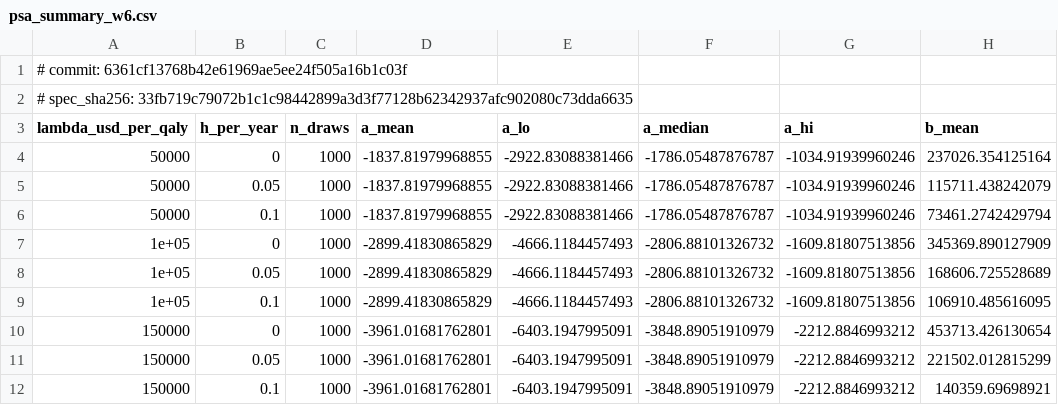
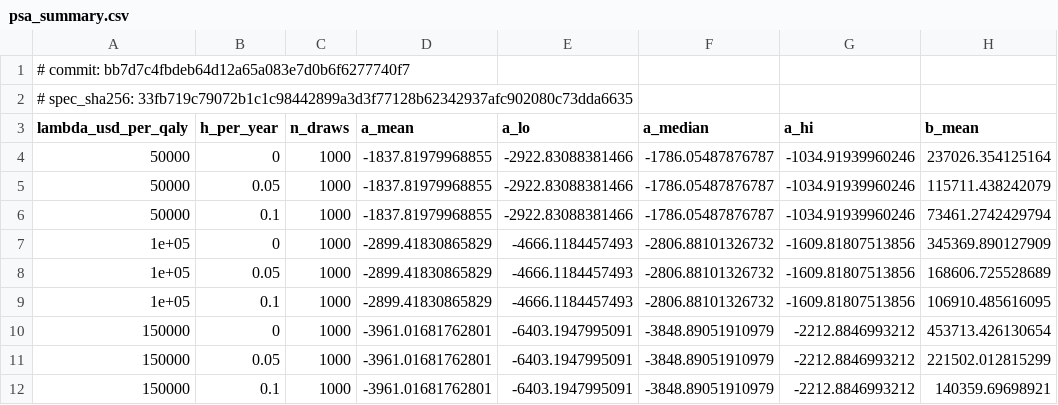
Before and after one commit to ebstone/treg-value, a CSV file: output/tables/psa_summary.csv (was output/tables/psa_summary_w6.csv), drawn as a sheet; only a part is shown; the diff names each change by its address in the sheet, - before the commit and + after, or states it on an @@ line.

Commit message:
W5: manufacturing benchmark, and all five aims satisfied
Triangulated benchmark per SPEC.md section 8, from two of its three
specified legs. Analogy anchors from ten Ham et al. 2020, converted at the
2018 euro/dollar rate and then re-based to 2025 USD -- source-year currency
conversion followed by target-currency inflation, not the reverse, which
would blend two countries' price paths. Revealed prices from approved
autologous CAR-T list prices and one reported per-dose cost of goods.

The techno-economic bottom-up leg is deliberately NOT built. It needs the
Treg dose in cells/kg, which W2's sourcing register called the single most
important input to this benchmark, and that dose is not public: all three
registered TRX103 trials describe their arms only as 'Dose level 1/2/3'.
The registry records were retrieved and searched directly. Inventing the
dose would defeat the purpose of a benchmark meant to be held against a
sourced price, so the gap is recorded as an amendment instead.

Benchmark: $12,266-$380,336 per course (2025 USD); allogeneic anchors
$12,266-$68,958, median $38,634. The two-order-of-magnitude spread the
sourcing register predicted is present, driven by whether a batch amortises
across many treatments or serves exactly one.

Aim A3 follows: at $100k/QALY, allogeneic batch-amortised manufacturing
needs 4.2-13.6% of all treated patients cured, while at autologous CAR-T
cost of goods the required fraction exceeds 100% at every hazard -- no cure
fraction whatsoever justifies the product on that manufacturing model.

All five section 6 aims now write their designated outputs. A4 reports
per-patient EVPI plus the break-even population as arithmetic across a
schedule of trial costs, since O1 and O2 remain unsourced.

G6 had never been capable of binding: SPEC.md writes aim output paths in
markdown backticks and the parser carried them through, so every
file.exists() check tested a path that could not exist and every aim would
have read as uncovered regardless of what had been produced. Fixed with a
regression test. T12 strengthened to grep five pricing-path files against
every name the benchmark module exports.

Full suite: 280 assertions across 77 tests, 0 failures, 0 skips -- the first
run in this project with nothing skipped.

```diff
--- a/output/tables/psa_summary_w6.csv
+++ b/output/tables/psa_summary.csv
-A1 (lambda_usd_per_qaly): # commit: 6361cf13768b42e61969ae5ee24f505a16b1c03f
+A1 (lambda_usd_per_qaly): # commit: bb7d7c4fbdeb64d12a65a083e7d0b6f6277740f7
```
Also changed, not shown: 21 other files.
